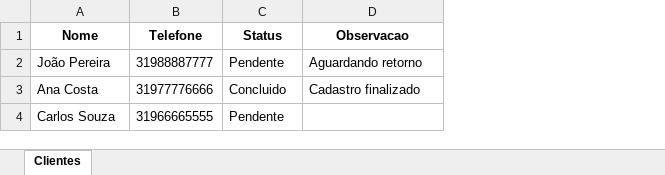
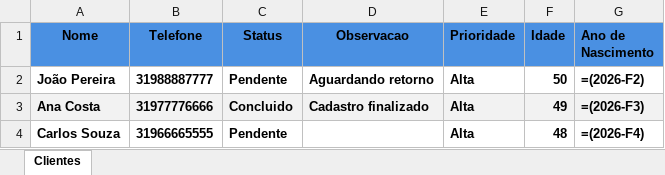
Before and after one commit to Rick-Caetano/planilha-ia-assistente, an Excel workbook: data/planilha_exemplo.xlsx, sheet Clientes, drawn as a sheet; values as stored, in another font and other column widths than the file's, no borders; formulas without a stored value are shown as written; the diff names each change by its address in the sheet, - before the commit and + after, or states it on an @@ line.

Commit message:
Versão beta 2.0.1 - Atualização de interface:
. Adicionada sugestões estáticas para o projeto.
. Criada possibilidade de formatação da planilha
. Fix importação de planilhas
. Criada possibilidade de uso de formulas

```diff
--- a/data/planilha_exemplo.xlsx (sheet Clientes)
+++ b/data/planilha_exemplo.xlsx (sheet Clientes)
+column E (Prioridade), rows 2-4: all Alta
+column F (Idade), rows 2-4: 50 | 49 | 48
+column G (Ano de Nascimento), rows 2-4: =(2026-F2) | =(2026-F3) | =(2026-F4)
-A1:D1 fill: none
+A1:D1 fill: #4A90E2
-A2:D3 bold: off
+A2:D3 bold: on
-A3:D3 fill: none
+A3:D3 fill: #F2F2F2
-A4:C4 bold: off
+A4:C4 bold: on
```
Also changed, not shown: 22 other files.
